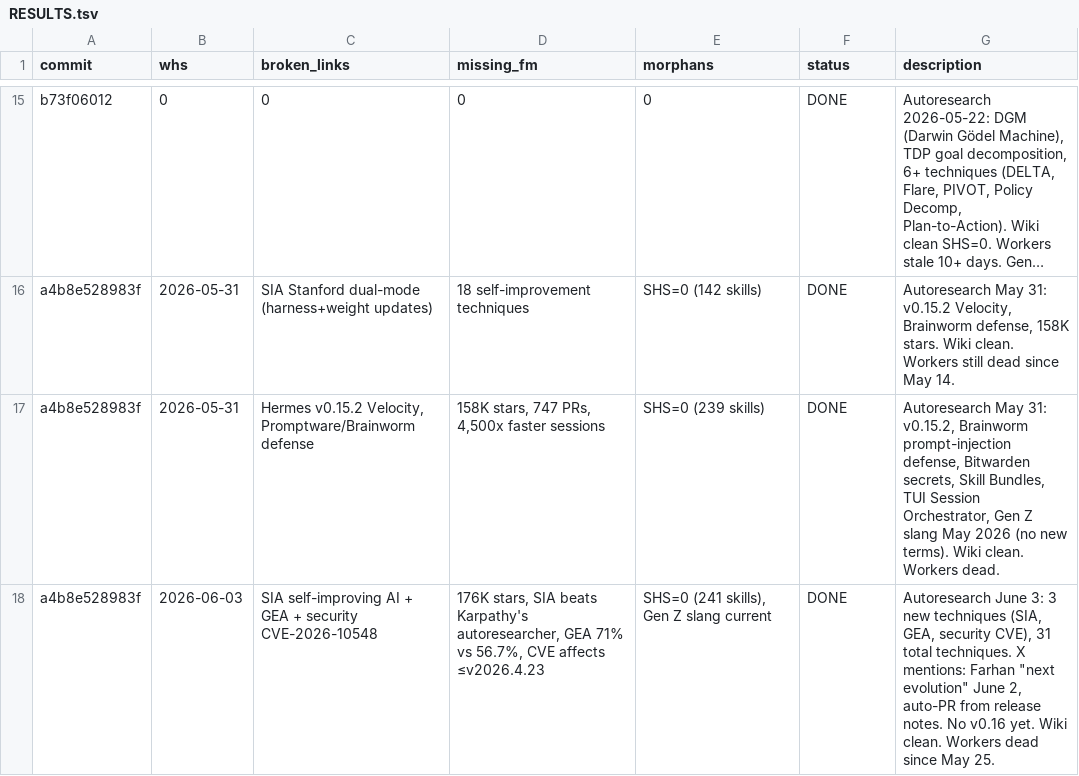
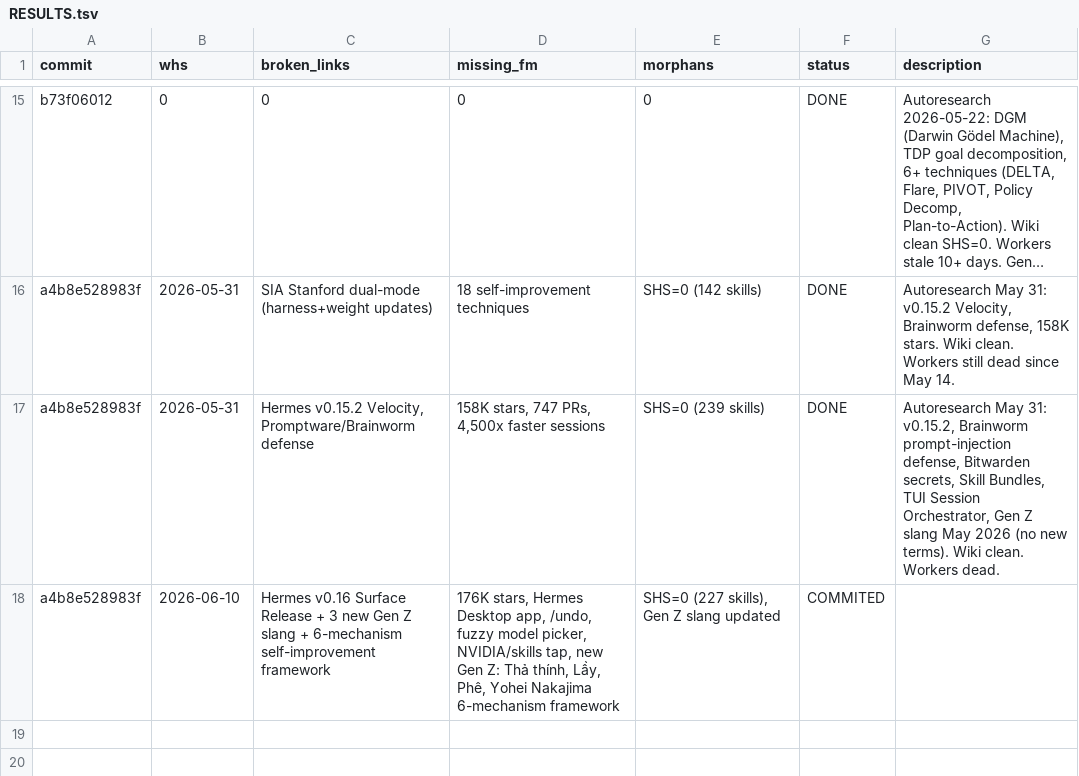
Before and after one commit to tuananh4865/hermes-backup, a TSV file: autoresearch/RESULTS.tsv, drawn as a sheet; only a part is shown, gaps mark what is left out; long unchanged cells end in ….

Commit message:
Update RESULTS.tsv: June 10 results

```diff
--- a/autoresearch/RESULTS.tsv
+++ b/autoresearch/RESULTS.tsv
@@ -17,2 +17,2 @@ a4b8e528983f	2026-05-31	SIA Stanford dual-mode (harness+weight updates)	18 self-
 a4b8e528983f	2026-05-31	Hermes v0.15.2 Velocity, Promptware/Brainworm defense	158K stars, 747 PRs, 4,500x faster sessions	SHS=0 (239 skills)	DONE	Autoresearch May 31: v0.15.2, Brainworm prompt-injection defense, Bitwarden secrets, Skill Bundles, TUI Session Orchestrator, Gen Z slang May 2026 (no new terms). Wiki clean. Workers dead.
-a4b8e528983f	2026-06-03	SIA self-improving AI + GEA + security CVE-2026-10548	176K stars, SIA beats Karpathy's autoresearcher, GEA 71% vs 56.7%, CVE affects ≤v2026.4.23	SHS=0 (241 skills), Gen Z slang current	DONE	Autoresearch June 3: 3 new techniques (SIA, GEA, security CVE), 31 total techniques. X mentions: Farhan "next evolution" June 2, auto-PR from release notes. No v0.16 yet. Wiki clean. Workers dead since May 25.
+a4b8e528983f	2026-06-10	Hermes v0.16 Surface Release + 3 new Gen Z slang + 6-mechanism self-improvement framework	176K stars, Hermes Desktop app, /undo, fuzzy model picker, NVIDIA/skills tap, new Gen Z: Thả thính, Lầy, Phê, Yohei Nakajima 6-mechanism framework	SHS=0 (227 skills), Gen Z slang updated	COMMITED
```
